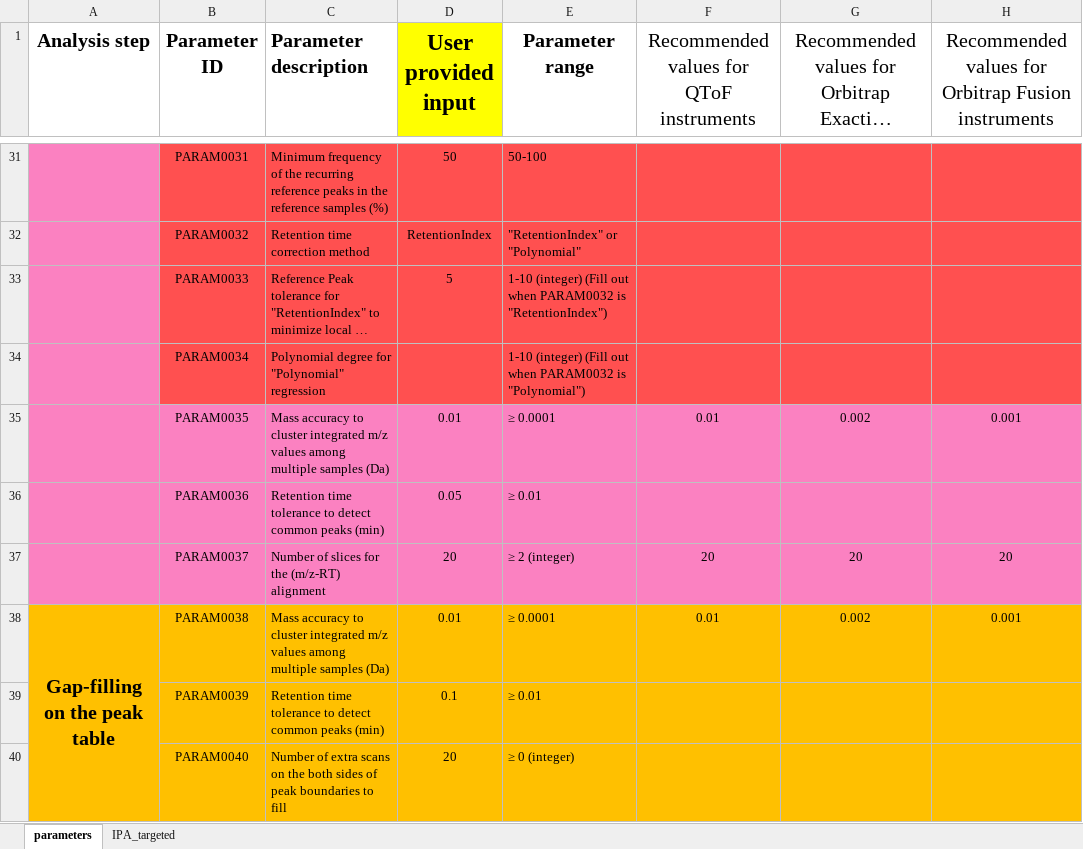
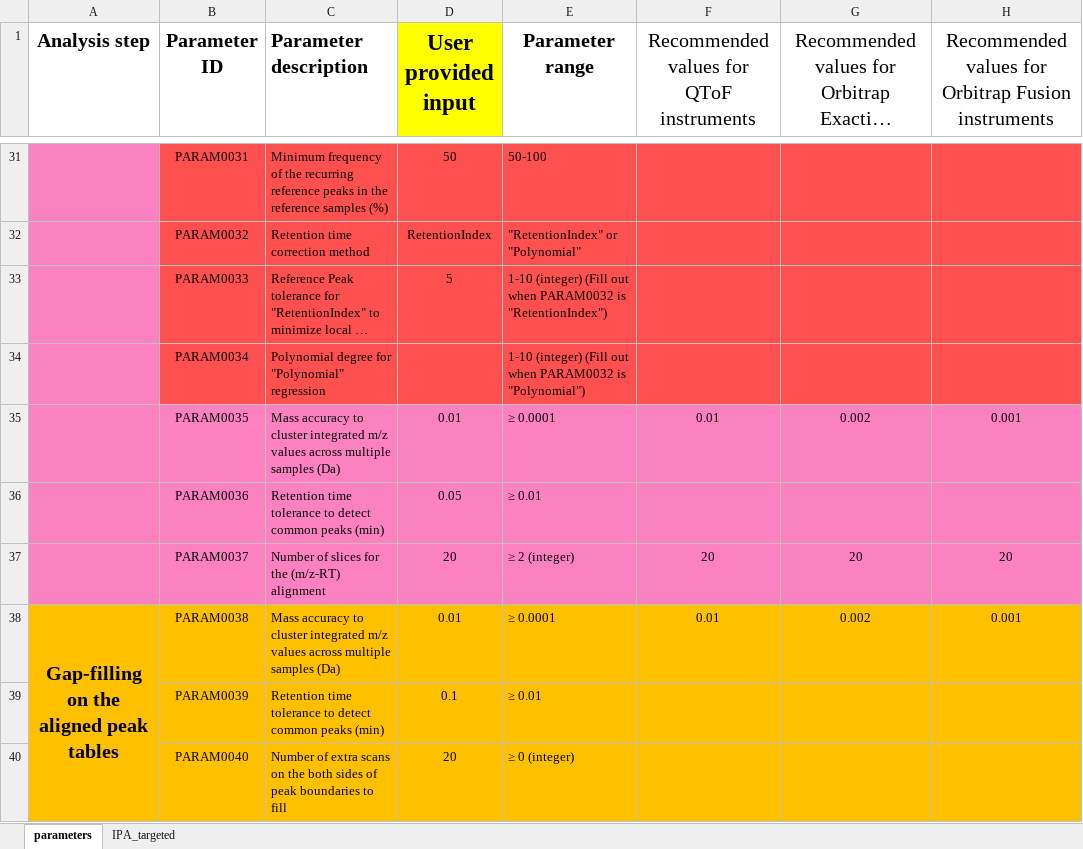
Before and after one commit to cran/IDSL.IPA, an Excel workbook: inst/extdata/IPA_parameters.xlsx, sheet parameters, drawn as a sheet; only a part is shown, gaps mark what is left out; long unchanged cells end in …; values as stored, in another font and other column widths than the file's, no borders; the diff covers the shown part only; the diff names each change by its address in the sheet, - before the commit and + after, or states it on an @@ line.

```diff
--- a/inst/extdata/IPA_parameters.xlsx (sheet parameters)
+++ b/inst/extdata/IPA_parameters.xlsx (sheet parameters)
-C35 (Parameter description): …m/z values among multiple samples…
+C35 (Parameter description): …m/z values across multiple samples…
-A38 (Analysis step): Gap-filling on the peak table
+A38 (Analysis step): Gap-filling on the aligned peak tables
-C38 (Parameter description): …m/z values among multiple samples…
+C38 (Parameter description): …m/z values across multiple samples…
```
Also changed, not shown: 13 edited cells elsewhere in this sheet, sheet IPA_targeted, 27 other files.
